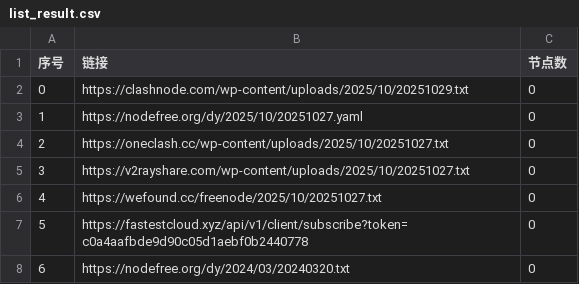
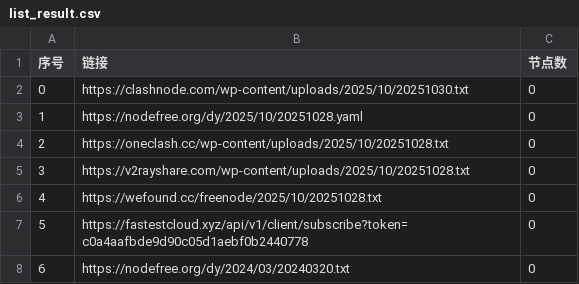
Before and after one commit to chengzhiming/AutoMergePublicNodes, a CSV file: list_result.csv, drawn as a sheet; only a part is shown.

```diff
--- a/list_result.csv
+++ b/list_result.csv
@@ -1,7 +1,7 @@
 序号,链接,节点数
-0,https://clashnode.com/wp-content/uploads/2025/10/20251029.txt,0
-1,https://nodefree.org/dy/2025/10/20251027.yaml,0
-2,https://oneclash.cc/wp-content/uploads/2025/10/20251027.txt,0
-3,https://v2rayshare.com/wp-content/uploads/2025/10/20251027.txt,0
-4,https://wefound.cc/freenode/2025/10/20251027.txt,0
+0,https://clashnode.com/wp-content/uploads/2025/10/20251030.txt,0
+1,https://nodefree.org/dy/2025/10/20251028.yaml,0
+2,https://oneclash.cc/wp-content/uploads/2025/10/20251028.txt,0
+3,https://v2rayshare.com/wp-content/uploads/2025/10/20251028.txt,0
+4,https://wefound.cc/freenode/2025/10/20251028.txt,0
 5,https://fastestcloud.xyz/api/v1/client/subscribe?token=c0a4aafbde9d90c05d1aebf0b2440778,0
```
Also changed, not shown: 4 other files.
